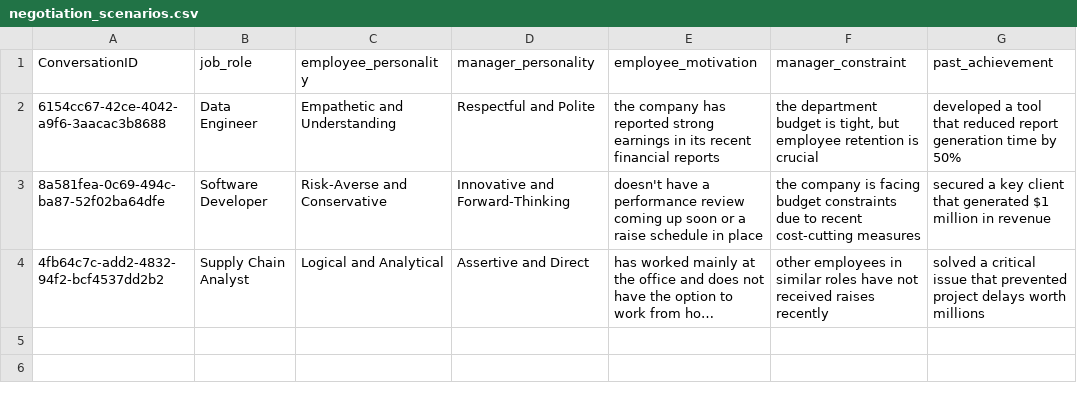
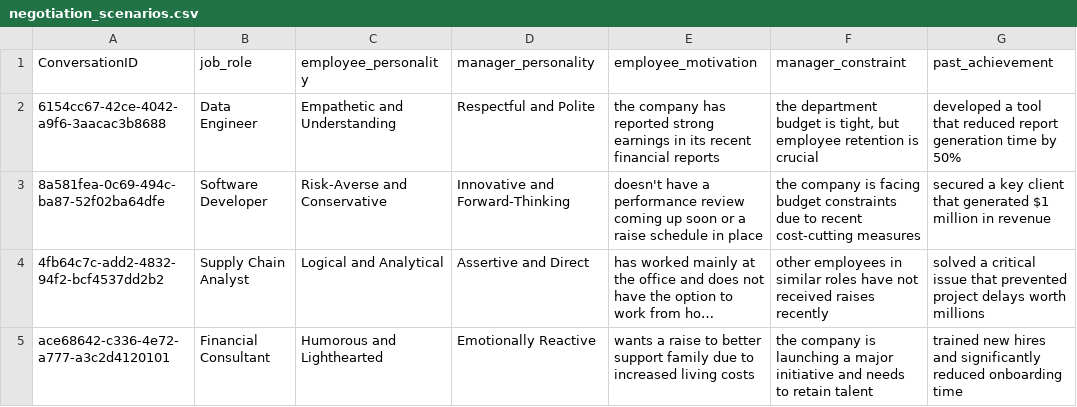
Before and after one commit to LLMnegotiation/LillyGPT, a CSV file: negotiation_scenarios.csv, drawn as a sheet; long unchanged cells end in …; the diff names each change by its address in the sheet, - before the commit and + after, or states it on an @@ line.

```diff
--- a/negotiation_scenarios.csv
+++ b/negotiation_scenarios.csv
+row 5: ace68642-c336-4e72-a777-a3c2d4120101 | Financial Consultant | Humorous and Lighthearted | Emotionally Reactive | wants a raise to better support family due to increased living costs | the company is launching a major initiative and needs to retain talent | trained new hires and significantly reduced onboarding time
```
Also changed, not shown: model_1_metrics.csv, model_2_metrics.csv, 5 other files.
